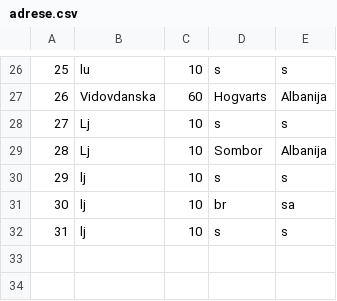
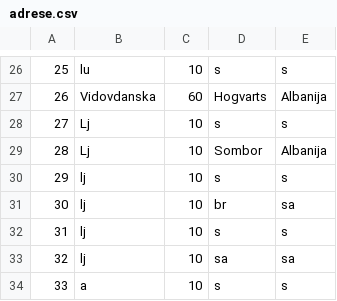
Before and after one commit to bgdj11/OISISI-project, a CSV file: CLI/Data/adrese.csv, drawn as a sheet; only a part is shown, gaps mark what is left out; the diff names each change by its address in the sheet, - before the commit and + after, or states it on an @@ line.

```diff
--- a/CLI/Data/adrese.csv
+++ b/CLI/Data/adrese.csv
+row 33: 32 | lj | 10 | sa | sa
+row 34: 33 | a | 10 | s | s
```
Also changed, not shown: CLI/Data/indeksi.csv, CLI/Data/studenti.csv, 1 other file.
